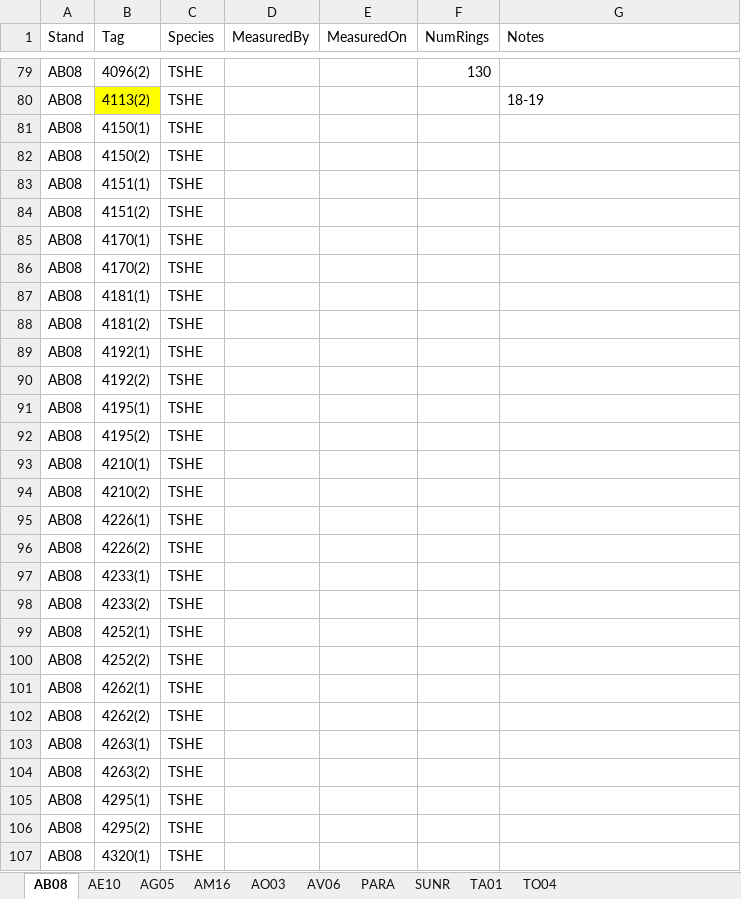
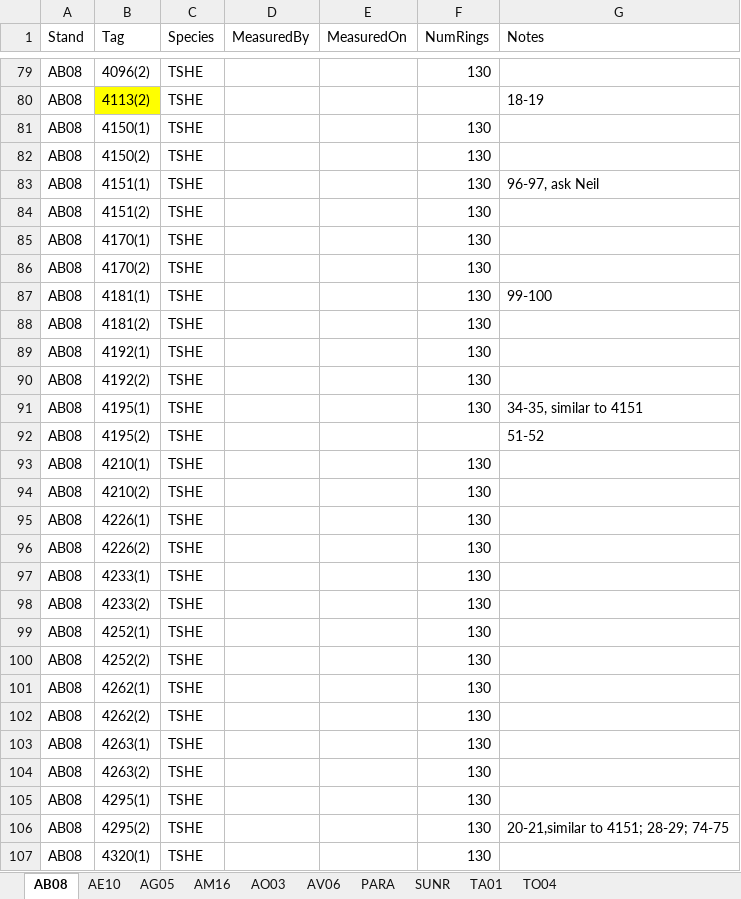
Before and after one commit to wangxm-forest/mast_growth, an Excel workbook: notes/coreMeasurement/coresScanned.xlsx, sheet AB08, drawn as a sheet; only a part is shown, gaps mark what is left out; values as stored, in another font and other column widths than the file's, no borders; the diff covers the shown part only; the diff names each change by its address in the sheet, - before the commit and + after, or states it on an @@ line.

Commit message:
Updated core measurement record

```diff
--- a/notes/coreMeasurement/coresScanned.xlsx (sheet AB08)
+++ b/notes/coreMeasurement/coresScanned.xlsx (sheet AB08)
-F81:F91 (NumRings): (empty)
+F81:F91 (NumRings): 130
-G83 (Notes): (empty)
+G83 (Notes): 96-97, ask Neil
-G87 (Notes): (empty)
+G87 (Notes): 99-100
-G91 (Notes): (empty)
+G91 (Notes): 34-35, similar to 4151
-G92 (Notes): (empty)
+G92 (Notes): 51-52
-F93:F107 (NumRings): (empty)
+F93:F107 (NumRings): 130
-G106 (Notes): (empty)
+G106 (Notes): 20-21,similar to 4151; 28-29; 74-75
```
Also changed, not shown: 7 edited cells elsewhere in this sheet.
